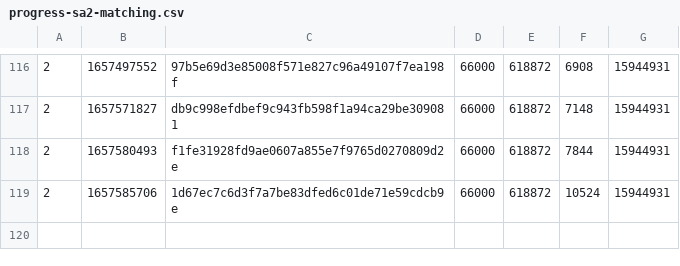
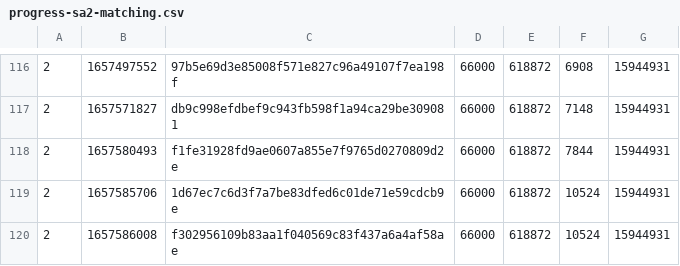
Before and after one commit to SAT-R/sa2, a CSV file: reports/progress-sa2-matching.csv, drawn as a sheet; only a part is shown, gaps mark what is left out.

```diff
--- a/reports/progress-sa2-matching.csv
+++ b/reports/progress-sa2-matching.csv
@@ -119 +119,2 @@
 2,1657585706,1d67ec7c6d3f7a7be83dfed6c01de71e59cdcb9e,66000,618872,10524,15944931
+2,1657586008,f302956109b83aa1f040569c83f437a6a4af58ae,66000,618872,10524,15944931
```
Also changed, not shown: reports/progress-sa2-nonmatching.csv.
